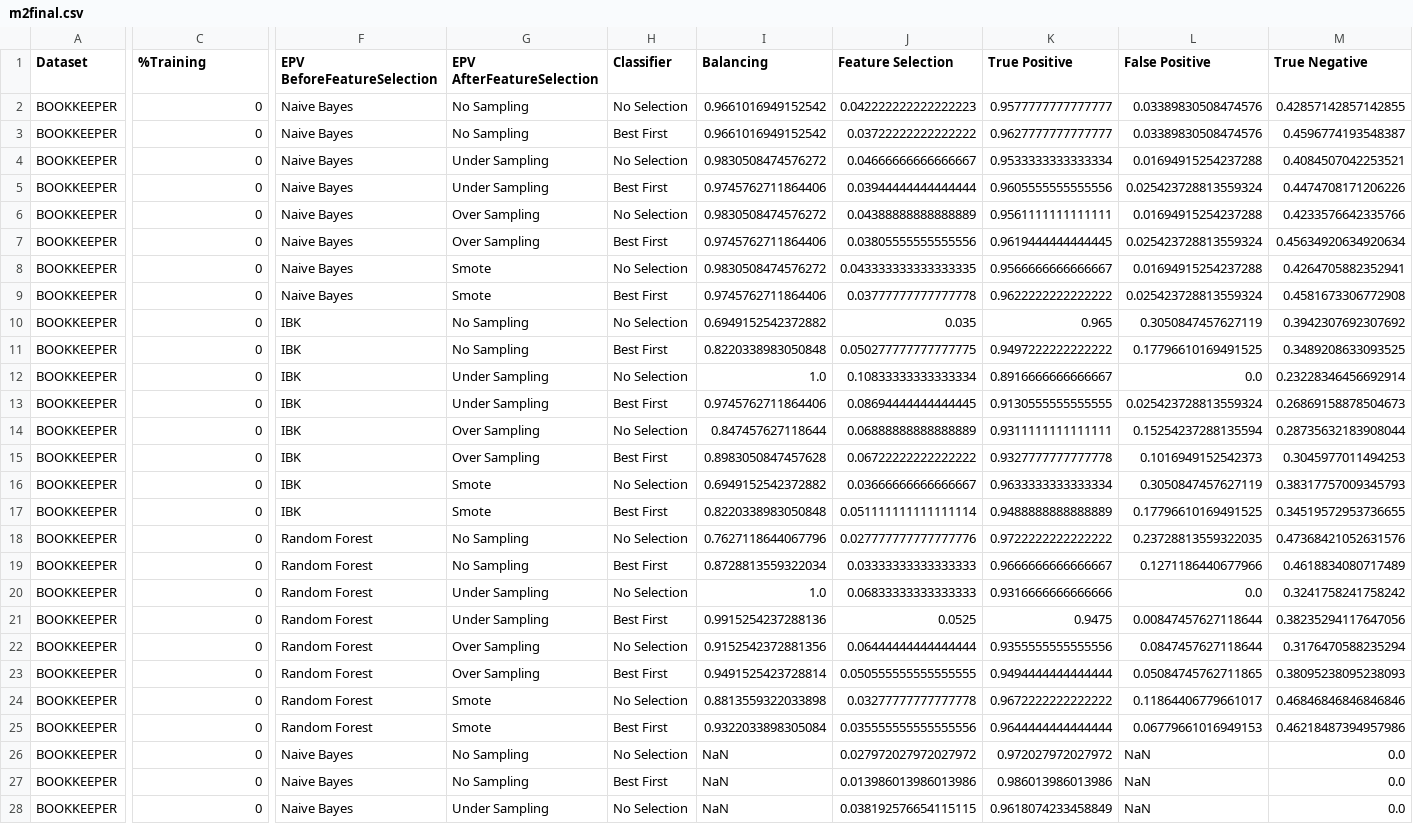
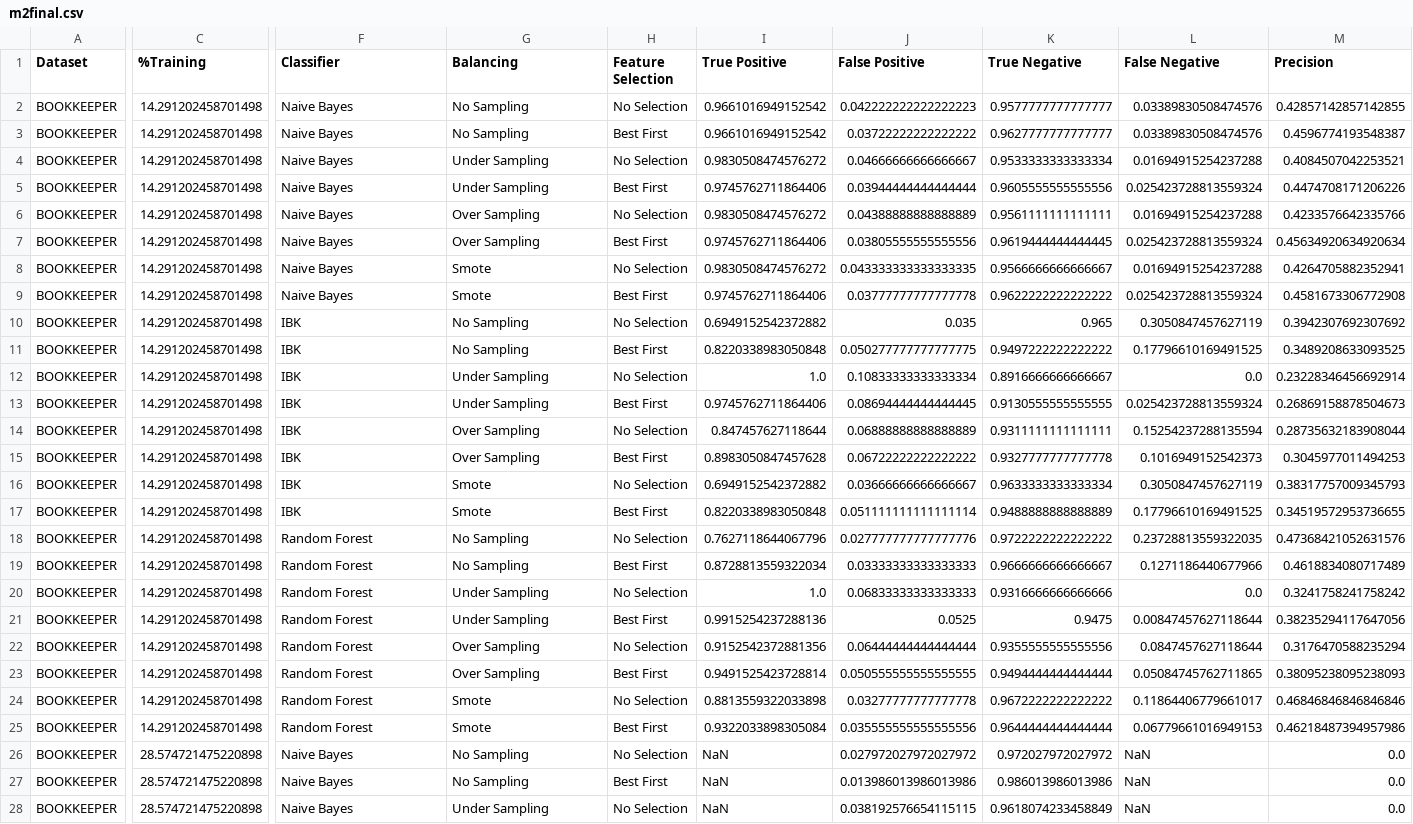
Before and after one commit to leopetr95/Milestone2, a CSV file: src/main/resources/BOOKKEEPERfiles/m2final.csv, drawn as a sheet; only a part is shown, gaps mark what is left out; the diff covers the shown part only; the diff names each change by its address in the sheet, - before the commit and + after, or states it on an @@ line.

```diff
--- a/src/main/resources/BOOKKEEPERfiles/m2final.csv
+++ b/src/main/resources/BOOKKEEPERfiles/m2final.csv
-F1: EPV BeforeFeatureSelection
+F1: Classifier
-G1: EPV AfterFeatureSelection
+G1: Balancing
-H1: Classifier
+H1: Feature Selection
-I1: Balancing
+I1: True Positive
-J1: Feature Selection
+J1: False Positive
-K1: True Positive
+K1: True Negative
-L1: False Positive
+L1: False Negative
-M1: True Negative
+M1: Precision
-C2:C25 (%Training): 0
+C2:C25 (%Training): 14.291202458701498
-C26:C28 (%Training): 0
+C26:C28 (%Training): 28.574721475220898
```
Also changed, not shown: 106 edited cells elsewhere in this file, 10 other files.
